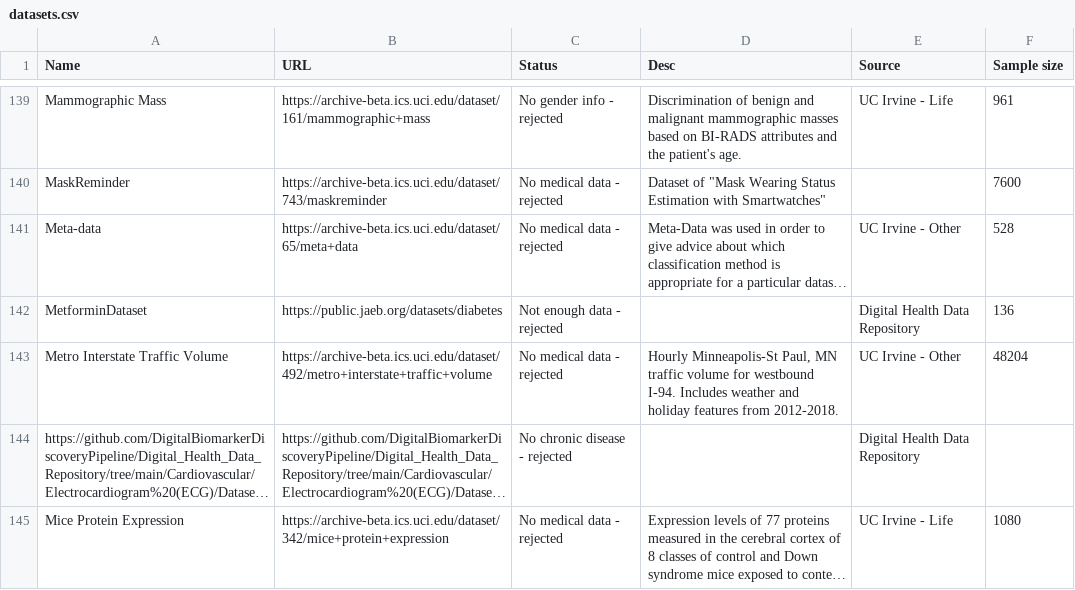
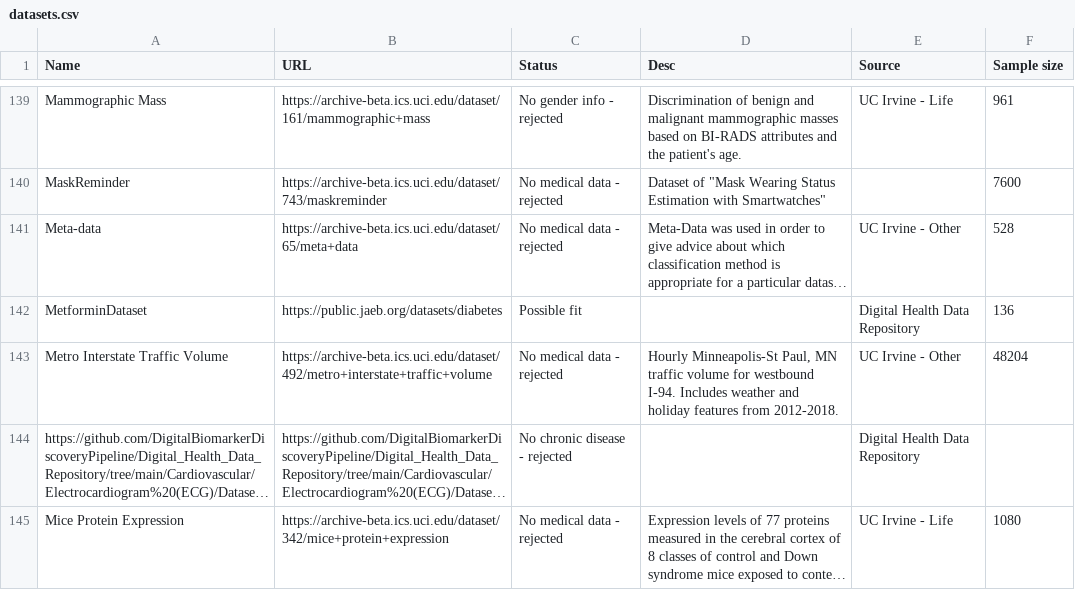
Before and after one commit to aromberg/data-challenges-2022-2023, a CSV file: data/datasets.csv, drawn as a sheet; only a part is shown, gaps mark what is left out; long unchanged cells end in …; the diff names each change by its address in the sheet, - before the commit and + after, or states it on an @@ line.

Commit message:
update dataset selection csv

```diff
--- a/data/datasets.csv
+++ b/data/datasets.csv
-C142 (Status): Not enough data - rejected
+C142 (Status): Possible fit
```
